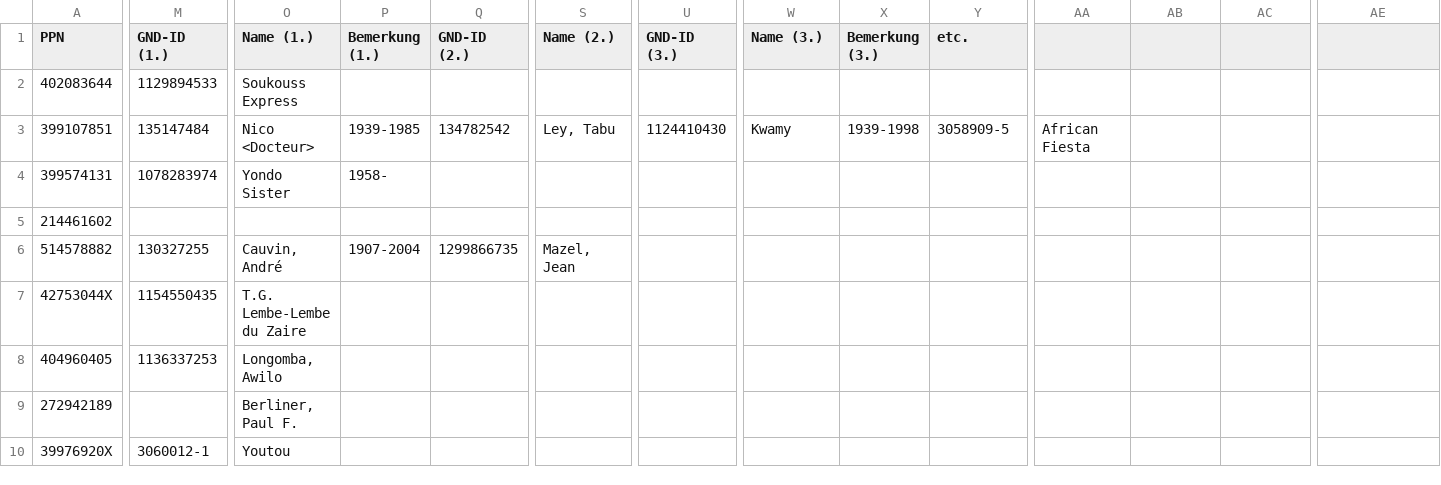
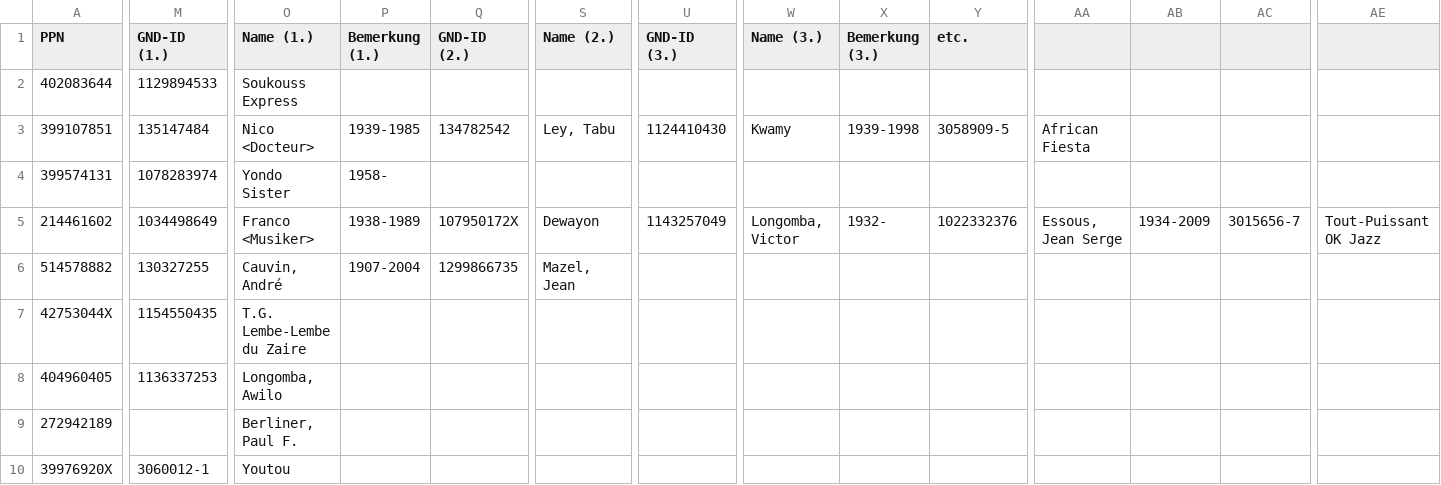
Before and after one commit to ubmainz/cbs2easydb, a CSV file: Examples/test-set-2024-02-05.csv, drawn as a sheet; only a part is shown, gaps mark what is left out; the diff names each change by its address in the sheet, - before the commit and + after, or states it on an @@ line.

```diff
--- a/Examples/test-set-2024-02-05.csv
+++ b/Examples/test-set-2024-02-05.csv
-M5 (GND-ID (1.)): (empty)
+M5 (GND-ID (1.)): 1034498649
-O5 (Name (1.)): (empty)
+O5 (Name (1.)): Franco <Musiker>
-P5 (Bemerkung (1.)): (empty)
+P5 (Bemerkung (1.)): 1938-1989
-Q5 (GND-ID (2.)): (empty)
+Q5 (GND-ID (2.)): 107950172X
-S5 (Name (2.)): (empty)
+S5 (Name (2.)): Dewayon
-U5 (GND-ID (3.)): (empty)
+U5 (GND-ID (3.)): 1143257049
-W5 (Name (3.)): (empty)
+W5 (Name (3.)): Longomba, Victor
-X5 (Bemerkung (3.)): (empty)
+X5 (Bemerkung (3.)): 1932-
-Y5 (etc.): (empty)
+Y5 (etc.): 1022332376
-AA5: (empty)
+AA5: Essous, Jean Serge
-AB5: (empty)
+AB5: 1934-2009
-AC5: (empty)
+AC5: 3015656-7
-AE5: (empty)
+AE5: Tout-Puissant OK Jazz
```
Also changed, not shown: 1 other file.
